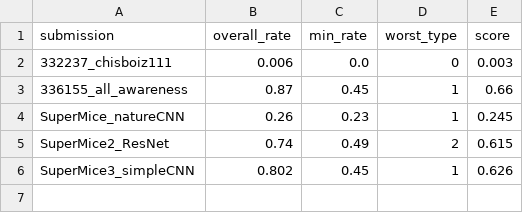
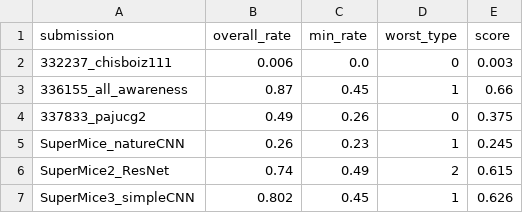
Before and after one commit to robustforaging/robustforaging.github.io, a CSV file: assets/data/leaderboard.csv, drawn as a sheet.

Commit message:
Update leaderboard at 2025-07-25 15:25

```diff
--- a/assets/data/leaderboard.csv
+++ b/assets/data/leaderboard.csv
@@ -3,2 +3,3 @@ submission,overall_rate,min_rate,worst_type,score
 336155_all_awareness,0.87,0.45,1,0.66
+337833_pajucg2,0.49,0.26,0,0.375
 SuperMice_natureCNN,0.26,0.23,1,0.245
```
